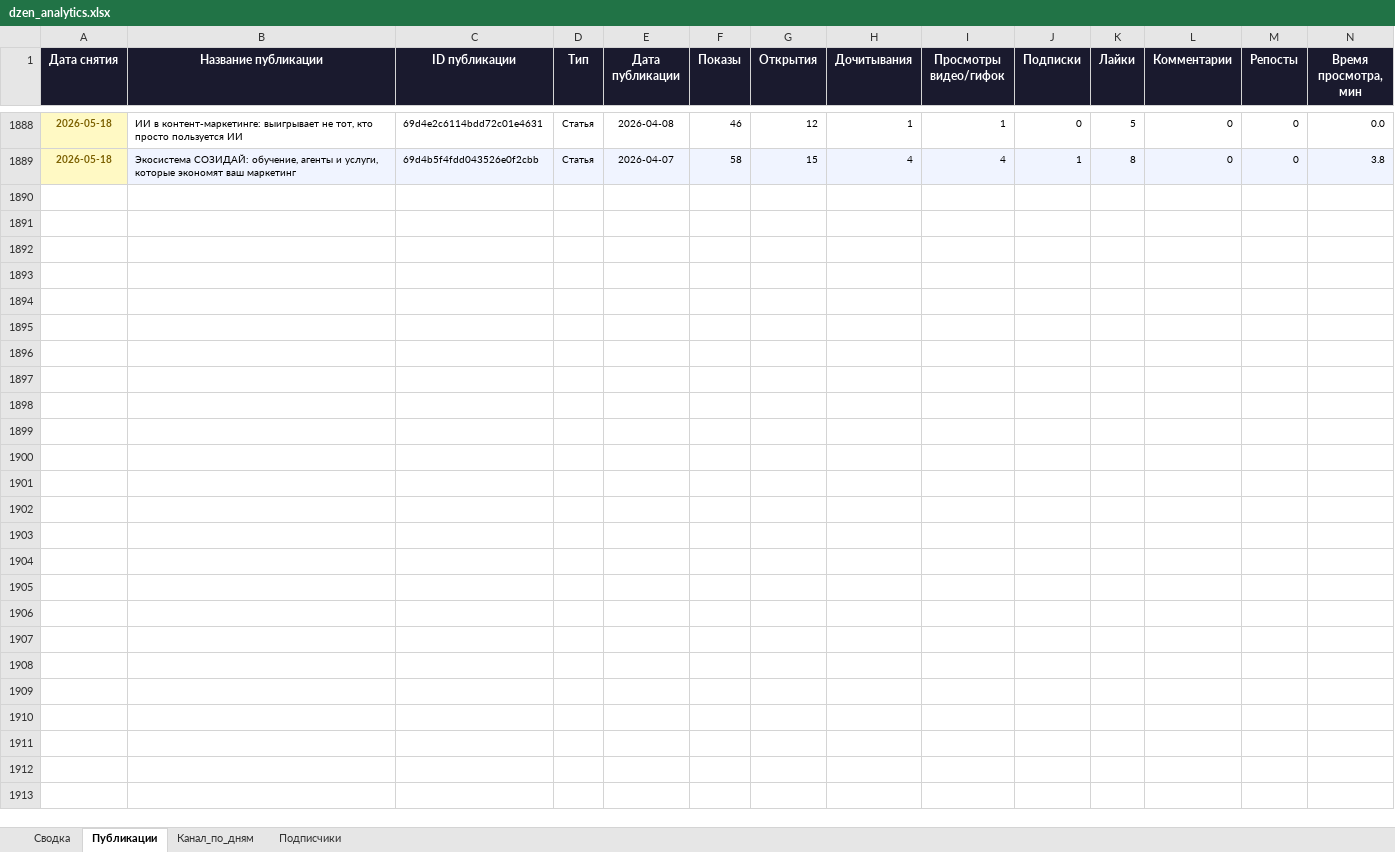
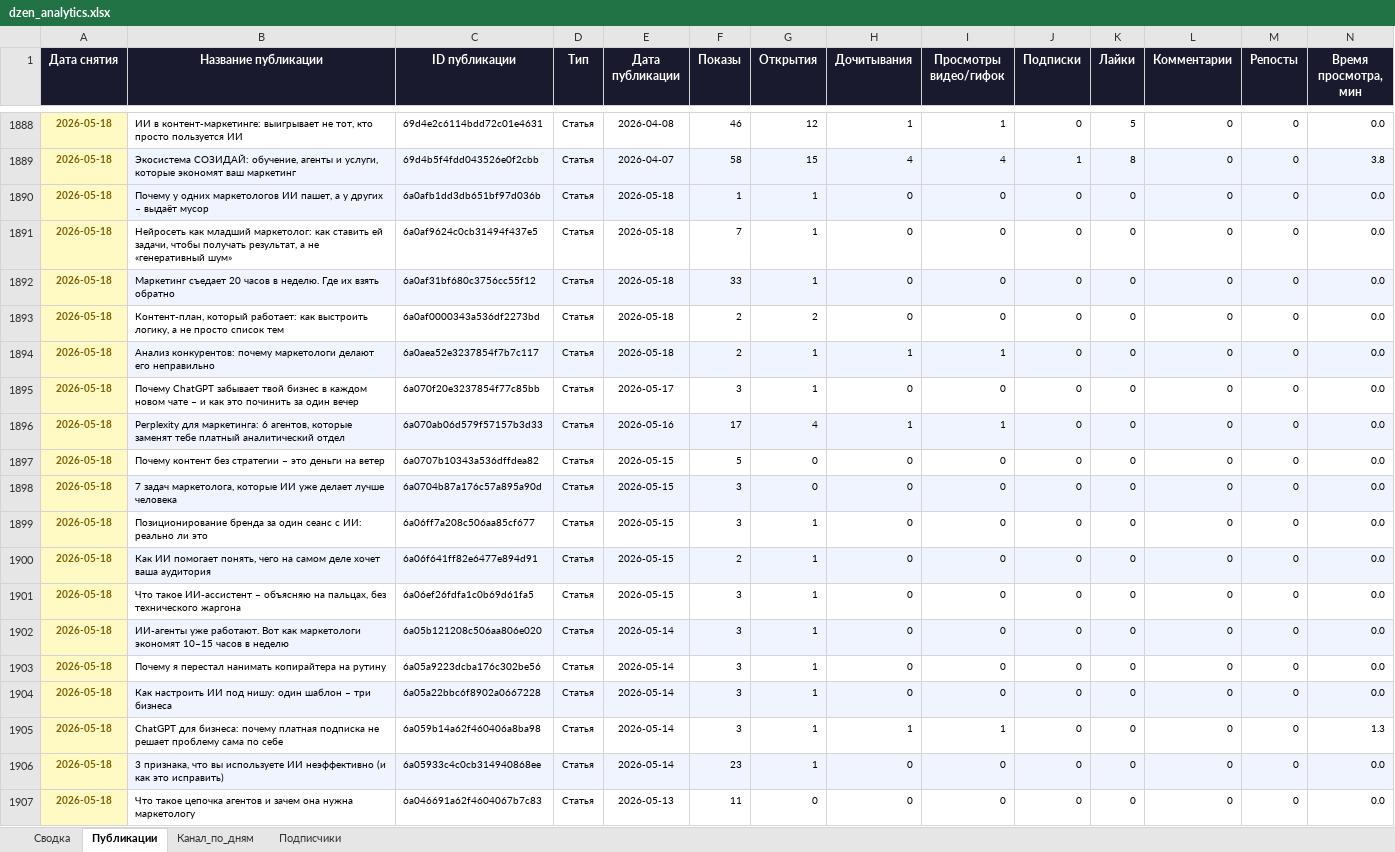
Before and after one commit to Zhechev-Daniil/dzen-analytics, an Excel workbook: dzen_analytics.xlsx, sheet Публикации, drawn as a sheet; only a part is shown, gaps mark what is left out; values as stored, in another font and other column widths than the file's, no borders; rows hold the shown columns only; the diff covers the shown part only; the diff names each change by its address in the sheet, - before the commit and + after, or states it on an @@ line.

```diff
--- a/dzen_analytics.xlsx (sheet Публикации)
+++ b/dzen_analytics.xlsx (sheet Публикации)
+row 1890: 2026-05-18 | Почему у одних маркетологов ИИ пашет, а у других – выдаёт мусор | 6a0afb1dd3db651bf97d036b | Статья | 2026-05-18 | 1 | 1 | 0 | 0 | 0 | 0 | 0 | 0 | 0.0
+row 1891: 2026-05-18 | Нейросеть как младший маркетолог: как ставить ей задачи, чтобы получать результат, а не «генеративный шум» | 6a0af9624c0cb31494f437e5 | Статья | 2026-05-18 | 7 | 1 | 0 | 0 | 0 | 0 | 0 | 0 | 0.0
+row 1892: 2026-05-18 | Маркетинг съедает 20 часов в неделю. Где их взять обратно | 6a0af31bf680c3756cc55f12 | Статья | 2026-05-18 | 33 | 1 | 0 | 0 | 0 | 0 | 0 | 0 | 0.0
+row 1893: 2026-05-18 | Контент-план, который работает: как выстроить логику, а не просто список тем | 6a0af0000343a536df2273bd | Статья | 2026-05-18 | 2 | 2 | 0 | 0 | 0 | 0 | 0 | 0 | 0.0
+row 1894: 2026-05-18 | Анализ конкурентов: почему маркетологи делают его неправильно | 6a0aea52e3237854f7b7c117 | Статья | 2026-05-18 | 2 | 1 | 1 | 1 | 0 | 0 | 0 | 0 | 0.0
+row 1895: 2026-05-18 | Почему ChatGPT забывает твой бизнес в каждом новом чате – и как это починить за один вечер | 6a070f20e3237854f77c85bb | Статья | 2026-05-17 | 3 | 1 | 0 | 0 | 0 | 0 | 0 | 0 | 0.0
+row 1896: 2026-05-18 | Perplexity для маркетинга: 6 агентов, которые заменят тебе платный аналитический отдел | 6a070ab06d579f57157b3d33 | Статья | 2026-05-16 | 17 | 4 | 1 | 1 | 0 | 0 | 0 | 0 | 0.0
+row 1897: 2026-05-18 | Почему контент без стратегии – это деньги на ветер | 6a0707b10343a536dffdea82 | Статья | 2026-05-15 | 5 | 0 | 0 | 0 | 0 | 0 | 0 | 0 | 0.0
+row 1898: 2026-05-18 | 7 задач маркетолога, которые ИИ уже делает лучше человека | 6a0704b87a176c57a895a90d | Статья | 2026-05-15 | 3 | 0 | 0 | 0 | 0 | 0 | 0 | 0 | 0.0
+row 1899: 2026-05-18 | Позиционирование бренда за один сеанс с ИИ: реально ли это | 6a06ff7a208c506aa85cf677 | Статья | 2026-05-15 | 3 | 1 | 0 | 0 | 0 | 0 | 0 | 0 | 0.0
+row 1900: 2026-05-18 | Как ИИ помогает понять, чего на самом деле хочет ваша аудитория | 6a06f641ff82e6477e894d91 | Статья | 2026-05-15 | 2 | 1 | 0 | 0 | 0 | 0 | 0 | 0 | 0.0
+row 1901: 2026-05-18 | Что такое ИИ-ассистент – объясняю на пальцах, без технического жаргона | 6a06ef26fdfa1c0b69d61fa5 | Статья | 2026-05-15 | 3 | 1 | 0 | 0 | 0 | 0 | 0 | 0 | 0.0
+row 1902: 2026-05-18 | ИИ-агенты уже работают. Вот как маркетологи экономят 10–15 часов в неделю | 6a05b121208c506aa806e020 | Статья | 2026-05-14 | 3 | 1 | 0 | 0 | 0 | 0 | 0 | 0 | 0.0
+row 1903: 2026-05-18 | Почему я перестал нанимать копирайтера на рутину | 6a05a9223dcba176c302be56 | Статья | 2026-05-14 | 3 | 1 | 0 | 0 | 0 | 0 | 0 | 0 | 0.0
+row 1904: 2026-05-18 | Как настроить ИИ под нишу: один шаблон – три бизнеса | 6a05a22bbc6f8902a0667228 | Статья | 2026-05-14 | 3 | 1 | 0 | 0 | 0 | 0 | 0 | 0 | 0.0
+row 1905: 2026-05-18 | ChatGPT для бизнеса: почему платная подписка не решает проблему сама по себе | 6a059b14a62f460406a8ba98 | Статья | 2026-05-14 | 3 | 1 | 1 | 1 | 0 | 0 | 0 | 0 | 1.3
+row 1906: 2026-05-18 | 3 признака, что вы используете ИИ неэффективно (и как это исправить) | 6a05933c4c0cb314940868ee | Статья | 2026-05-14 | 23 | 1 | 0 | 0 | 0 | 0 | 0 | 0 | 0.0
+row 1907: 2026-05-18 | Что такое цепочка агентов и зачем она нужна маркетологу | 6a046691a62f4604067b7c83 | Статья | 2026-05-13 | 11 | 0 | 0 | 0 | 0 | 0 | 0 | 0 | 0.0
```
Also changed, not shown: 49 added rows elsewhere in this sheet, sheet Сводка, 2 other files.
